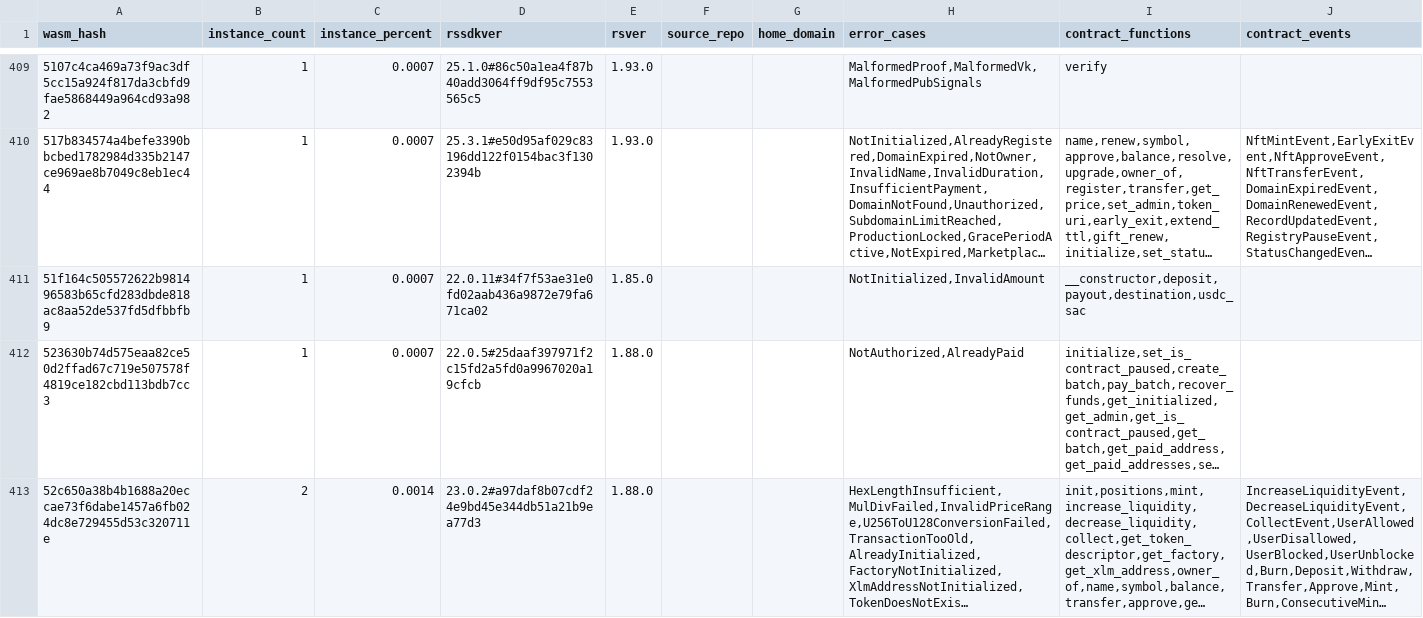
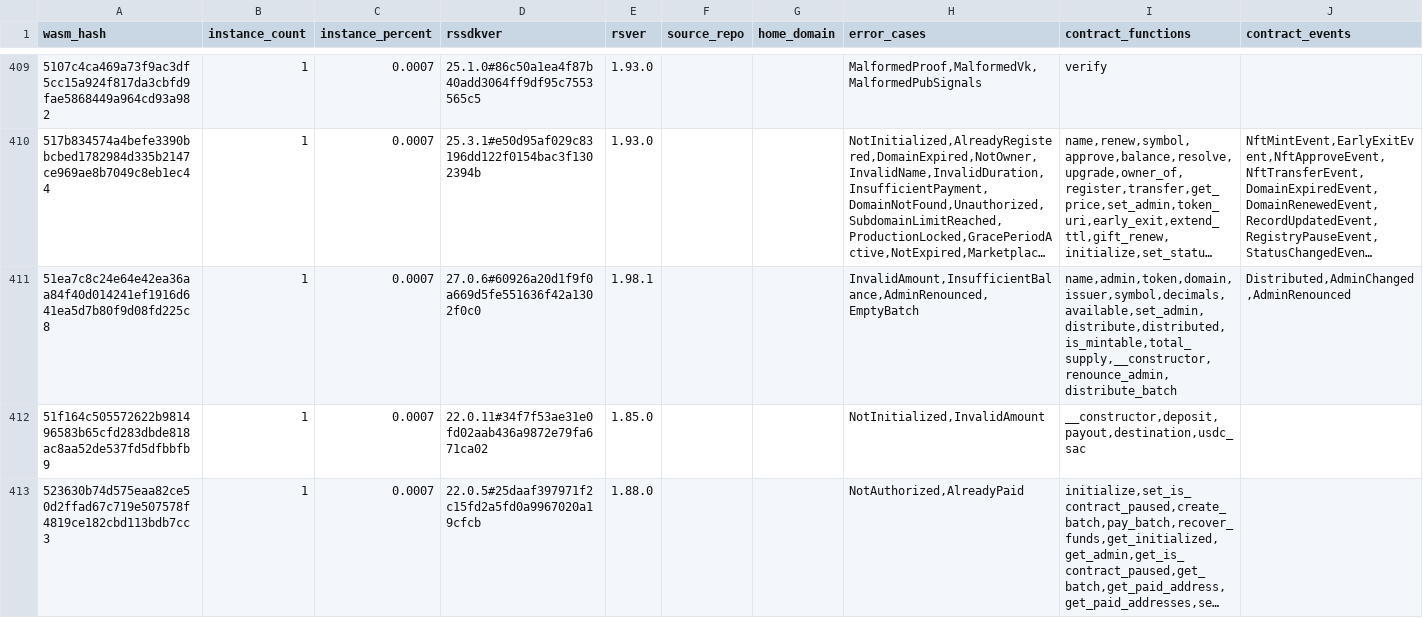
Before and after one commit to leighmcculloch/contract-wasms, a CSV file: analysis/find_error_name_collision_with_sdk_results.csv, drawn as a sheet; only a part is shown, gaps mark what is left out; the shorter side is filled out with more unchanged rows; long unchanged cells end in …; the diff covers the shown part only; the diff names each change by its address in the sheet, - before the commit and + after, or states it on an @@ line.

```diff
--- a/analysis/find_error_name_collision_with_sdk_results.csv
+++ b/analysis/find_error_name_collision_with_sdk_results.csv
+row 411: 51ea7c8c24e64e42ea36aa84f40d014241ef1916d641ea5d7b80f9d08fd225c8 | 1 | 0.0007 | 27.0.6#60926a20d1f9f0a669d5fe551636f42a1302f0c0 | 1.98.1 |  |  | InvalidAmount,InsufficientBalance,AdminRenounced,EmptyBatch | name,admin,token,domain,issuer,symbol,decimals,available,set_admin,distribute,distributed,is_mintable,total_supply,__constructor,renounce_admin,distribute_batch | Distributed,AdminChanged,AdminRenounced
```
Also changed, not shown: 3 edited cells elsewhere in this file, analysis/count_instances_per_wasm.csv, analysis/dupe-sections.csv, 17 other files.
